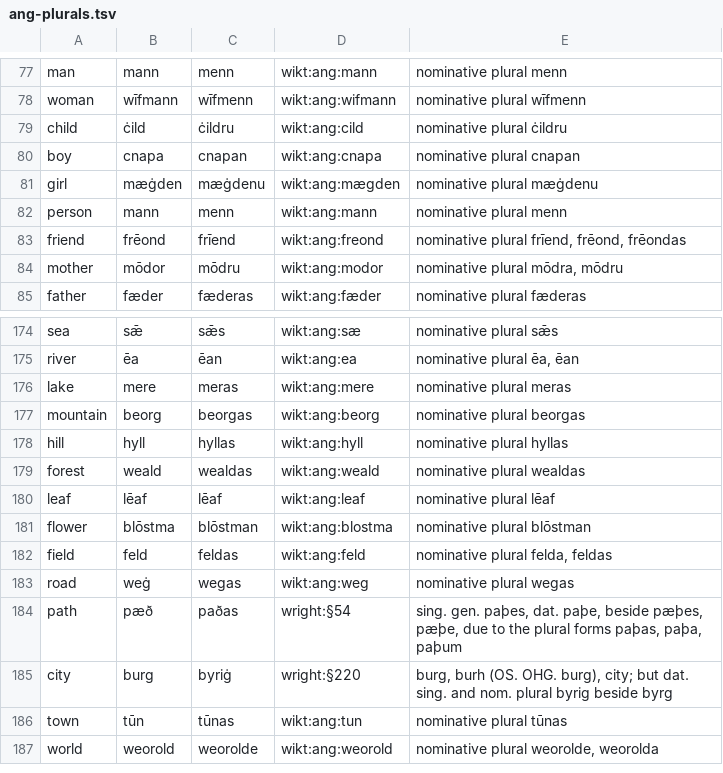
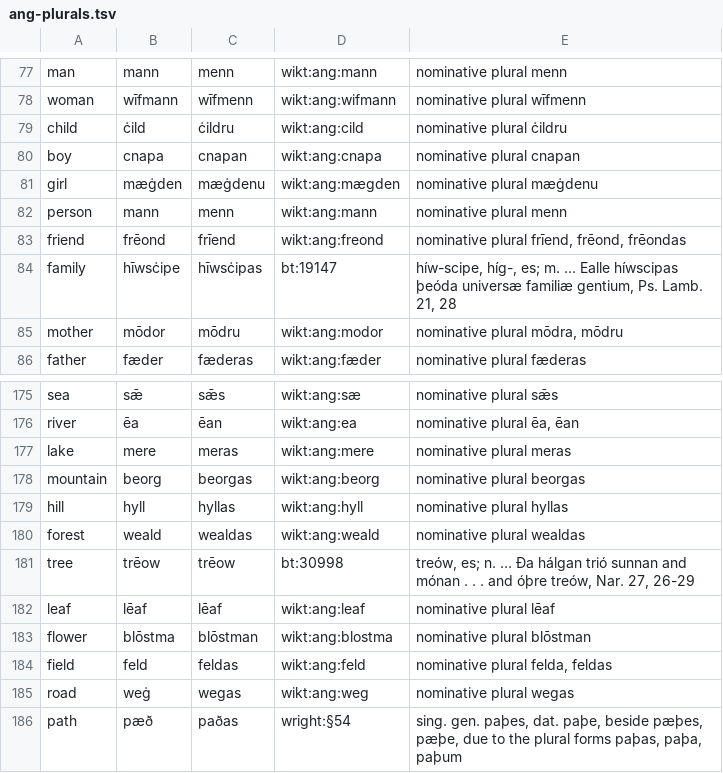
Before and after one commit to quiquae/weft, a TSV file: tools/seed/ang-plurals.tsv, drawn as a sheet; only a part is shown, gaps mark what is left out; the shorter side is filled out with more unchanged rows.

```diff
--- a/tools/seed/ang-plurals.tsv
+++ b/tools/seed/ang-plurals.tsv
@@ -83,2 +83,3 @@ person	mann	menn	wikt:ang:mann	nominative plural menn
 friend	frēond	frīend	wikt:ang:freond	nominative plural frīend, frēond, frēondas
+family	hīwsċipe	hīwsċipas	bt:19147	híw-scipe, híg-, es; m. … Ealle híwscipas þeóda universæ familiæ gentium, Ps. Lamb. 21, 28
 mother	mōdor	mōdru	wikt:ang:modor	nominative plural mōdra, mōdru
@@ -179,2 +180,3 @@ hill	hyll	hyllas	wikt:ang:hyll	nominative plural hyllas
 forest	weald	wealdas	wikt:ang:weald	nominative plural wealdas
+tree	trēow	trēow	bt:30998	treów, es; n. … Ða hálgan trió sunnan and mónan . . . and óþre treów, Nar. 27, 26-29
 leaf	lēaf	lēaf	wikt:ang:leaf	nominative plural lēaf
```
Also changed, not shown: 1 other file.
